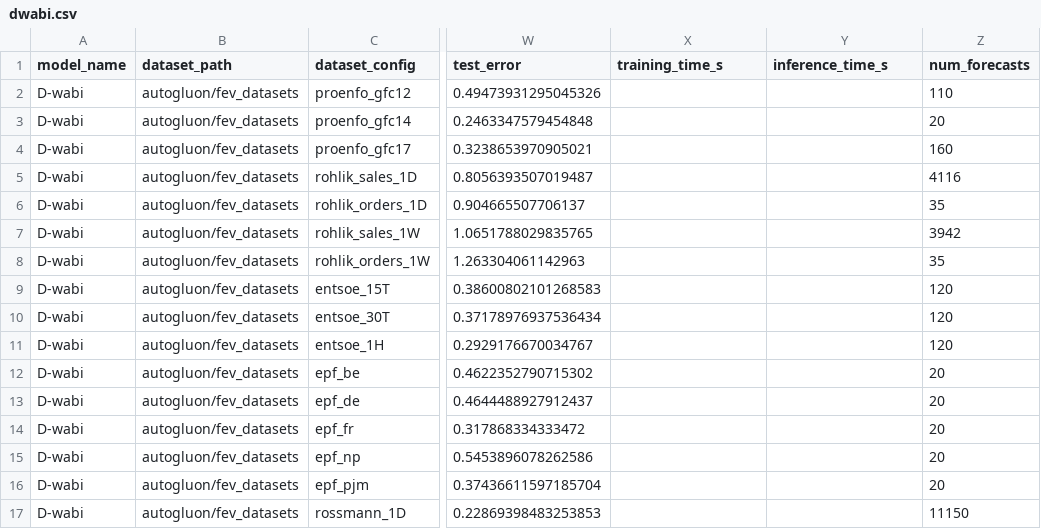
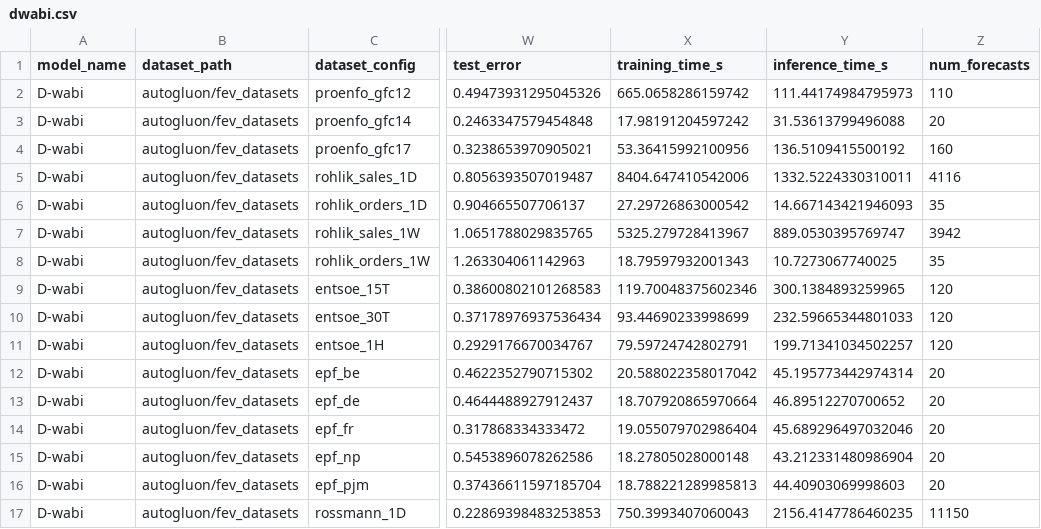
Before and after one commit to autogluon/fev, a CSV file: benchmarks/fev_bench/results/dwabi.csv, drawn as a sheet; only a part is shown, gaps mark what is left out; the diff covers the shown part only; the diff names each change by its address in the sheet, - before the commit and + after, or states it on an @@ line.

Commit message:
Report measured D-wabi task runtimes

```diff
--- a/benchmarks/fev_bench/results/dwabi.csv
+++ b/benchmarks/fev_bench/results/dwabi.csv
-X2 (training_time_s): (empty)
+X2 (training_time_s): 665.0658286159742
-Y2 (inference_time_s): (empty)
+Y2 (inference_time_s): 111.44174984795973
-X3 (training_time_s): (empty)
+X3 (training_time_s): 17.98191204597242
-Y3 (inference_time_s): (empty)
+Y3 (inference_time_s): 31.53613799496088
-X4 (training_time_s): (empty)
+X4 (training_time_s): 53.36415992100956
-Y4 (inference_time_s): (empty)
+Y4 (inference_time_s): 136.5109415500192
-X5 (training_time_s): (empty)
+X5 (training_time_s): 8404.647410542006
-Y5 (inference_time_s): (empty)
+Y5 (inference_time_s): 1332.5224330310011
-X6 (training_time_s): (empty)
+X6 (training_time_s): 27.29726863000542
-Y6 (inference_time_s): (empty)
+Y6 (inference_time_s): 14.667143421946093
-X7 (training_time_s): (empty)
+X7 (training_time_s): 5325.279728413967
-Y7 (inference_time_s): (empty)
+Y7 (inference_time_s): 889.0530395769747
-X8 (training_time_s): (empty)
+X8 (training_time_s): 18.79597932001343
-Y8 (inference_time_s): (empty)
+Y8 (inference_time_s): 10.7273067740025
-X9 (training_time_s): (empty)
+X9 (training_time_s): 119.70048375602346
-Y9 (inference_time_s): (empty)
+Y9 (inference_time_s): 300.1384893259965
-X10 (training_time_s): (empty)
+X10 (training_time_s): 93.44690233998699
-Y10 (inference_time_s): (empty)
+Y10 (inference_time_s): 232.59665344801033
-X11 (training_time_s): (empty)
+X11 (training_time_s): 79.59724742802791
-Y11 (inference_time_s): (empty)
+Y11 (inference_time_s): 199.71341034502257
-X12 (training_time_s): (empty)
+X12 (training_time_s): 20.588022358017042
-Y12 (inference_time_s): (empty)
+Y12 (inference_time_s): 45.195773442974314
-X13 (training_time_s): (empty)
+X13 (training_time_s): 18.707920865970664
-Y13 (inference_time_s): (empty)
+Y13 (inference_time_s): 46.89512270700652
-X14 (training_time_s): (empty)
+X14 (training_time_s): 19.055079702986404
-Y14 (inference_time_s): (empty)
+Y14 (inference_time_s): 45.689296497032046
-X15 (training_time_s): (empty)
+X15 (training_time_s): 18.27805028000148
-Y15 (inference_time_s): (empty)
+Y15 (inference_time_s): 43.212331480986904
-X16 (training_time_s): (empty)
+X16 (training_time_s): 18.788221289985813
-Y16 (inference_time_s): (empty)
+Y16 (inference_time_s): 44.40903069998603
-X17 (training_time_s): (empty)
+X17 (training_time_s): 750.3993407060043
-Y17 (inference_time_s): (empty)
+Y17 (inference_time_s): 2156.4147786460235
```
Also changed, not shown: 168 edited cells elsewhere in this file.
